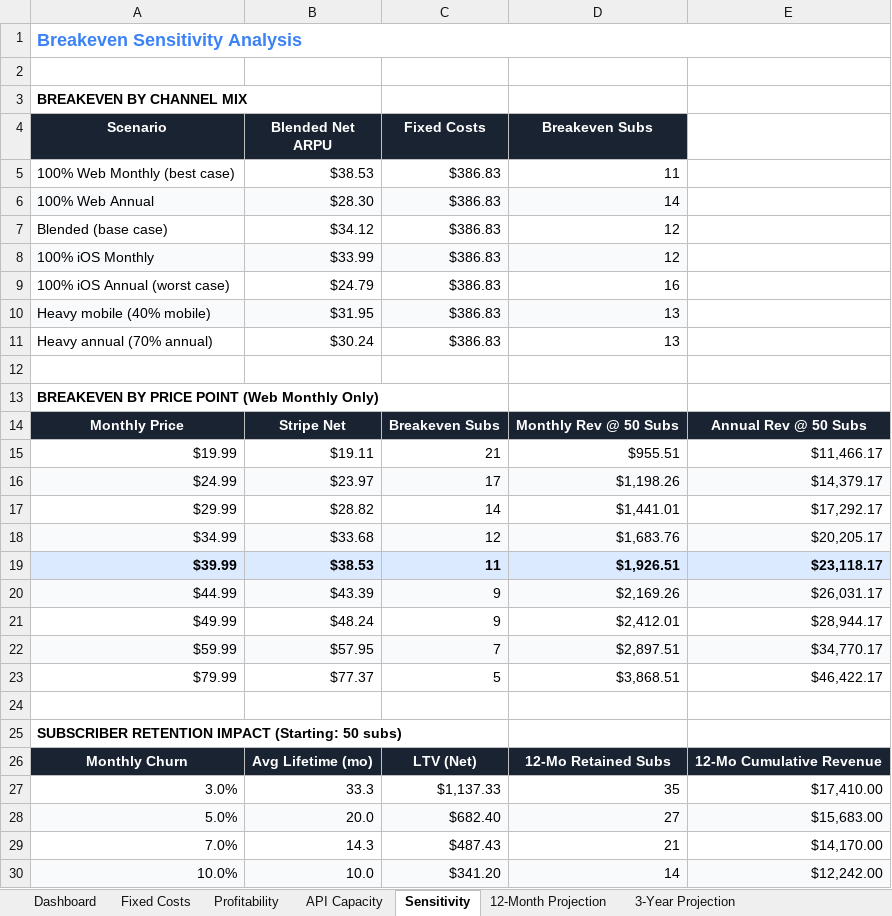
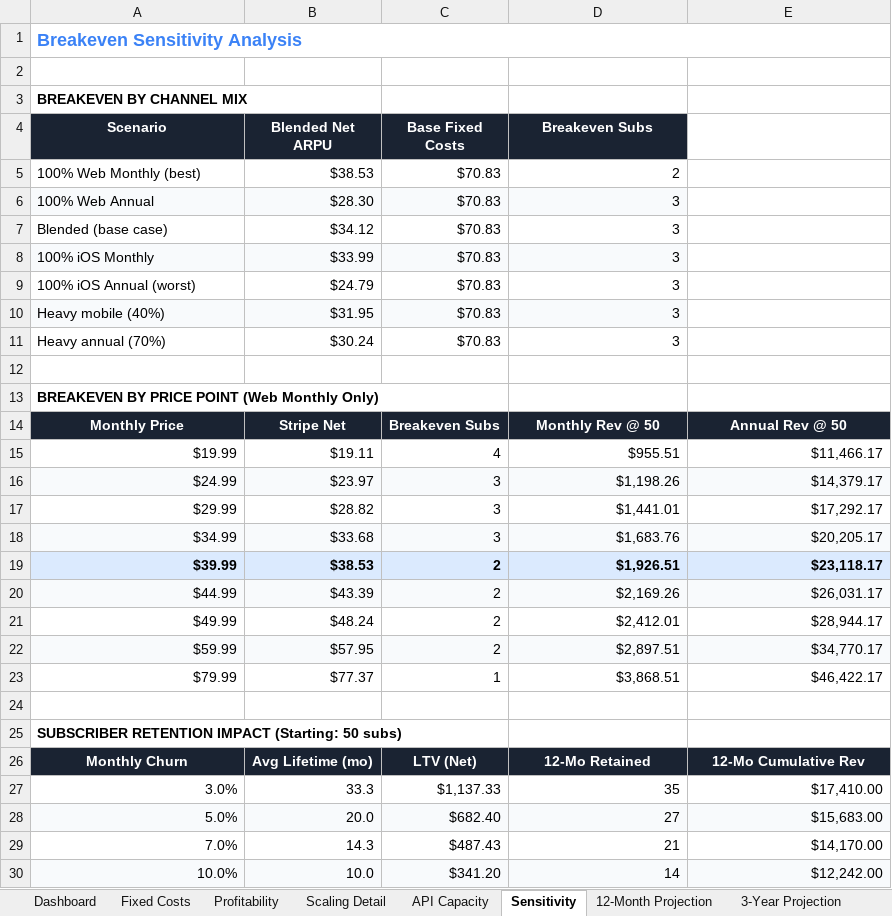
Before and after one commit to humblehuman369/dealscope, an Excel workbook: docs/DealGapIQ_Financial_Proforma.xlsx, sheet Sensitivity, drawn as a sheet; only a part is shown; values as stored, in another font and other column widths than the file's, no borders; removed rows and columns are numbered as before the commit, all else as after; the diff names each change by its address in the sheet, - before the commit and + after, or states it on an @@ line.

Commit message:
Enhance financial proforma generation with centralized cost engine
- Updated generate_proforma.py to implement a centralized cost engine that auto-selects the optimal provider plan based on subscriber volume.
- Added detailed API provider and infrastructure service tiers for improved cost calculations.
- Refactored cost computation functions to streamline the process of determining optimal plans and costs.

```diff
--- a/docs/DealGapIQ_Financial_Proforma.xlsx (sheet Sensitivity)
+++ b/docs/DealGapIQ_Financial_Proforma.xlsx (sheet Sensitivity)
+sheet tab: Scaling Detail
-C4: Fixed Costs
+C4: Base Fixed Costs
-row 5: 100% Web Monthly (best case) | $38.53 | $386.83 | 11
+row 5: 100% Web Monthly (best) | $38.53 | $70.83 | 2
-C6:C8 (Base Fixed Costs): $386.83
+C6:C8 (Base Fixed Costs): $70.83
-D6 (Breakeven Subs): 14
+D6 (Breakeven Subs): 3
-D7:D8 (Breakeven Subs): 12
+D7:D8 (Breakeven Subs): 3
-row 9: 100% iOS Annual (worst case) | $24.79 | $386.83 | 16
-row 10: Heavy mobile (40% mobile) | $31.95 | $386.83 | 13
-row 11: Heavy annual (70% annual) | $30.24 | $386.83 | 13
+row 9: 100% iOS Annual (worst) | $24.79 | $70.83 | 3
+row 10: Heavy mobile (40%) | $31.95 | $70.83 | 3
+row 11: Heavy annual (70%) | $30.24 | $70.83 | 3
-D14 (Breakeven Subs): Monthly Rev @ 50 Subs
+D14 (Breakeven Subs): Monthly Rev @ 50
-E14: Annual Rev @ 50 Subs
+E14: Annual Rev @ 50
-C15 (Base Fixed Costs): 21
+C15 (Base Fixed Costs): 4
-C16 (Base Fixed Costs): 17
+C16 (Base Fixed Costs): 3
-C17 (Base Fixed Costs): 14
+C17 (Base Fixed Costs): 3
-C18 (Base Fixed Costs): 12
+C18 (Base Fixed Costs): 3
-C19 (Base Fixed Costs): 11
+C19 (Base Fixed Costs): 2
-C20:C21 (Base Fixed Costs): 9
+C20:C21 (Base Fixed Costs): 2
-C22 (Base Fixed Costs): 7
+C22 (Base Fixed Costs): 2
-C23 (Base Fixed Costs): 5
+C23 (Base Fixed Costs): 1
-D26 (Breakeven Subs): 12-Mo Retained Subs
+D26 (Breakeven Subs): 12-Mo Retained
-E26: 12-Mo Cumulative Revenue
+E26: 12-Mo Cumulative Rev
```
Also changed, not shown: sheet API Capacity, sheet Profitability, sheet 12-Month Projection, sheet 3-Year Projection, sheet Fixed Costs, sheet Dashboard, 1 more sheet, charts or pictures, 1 other file.
